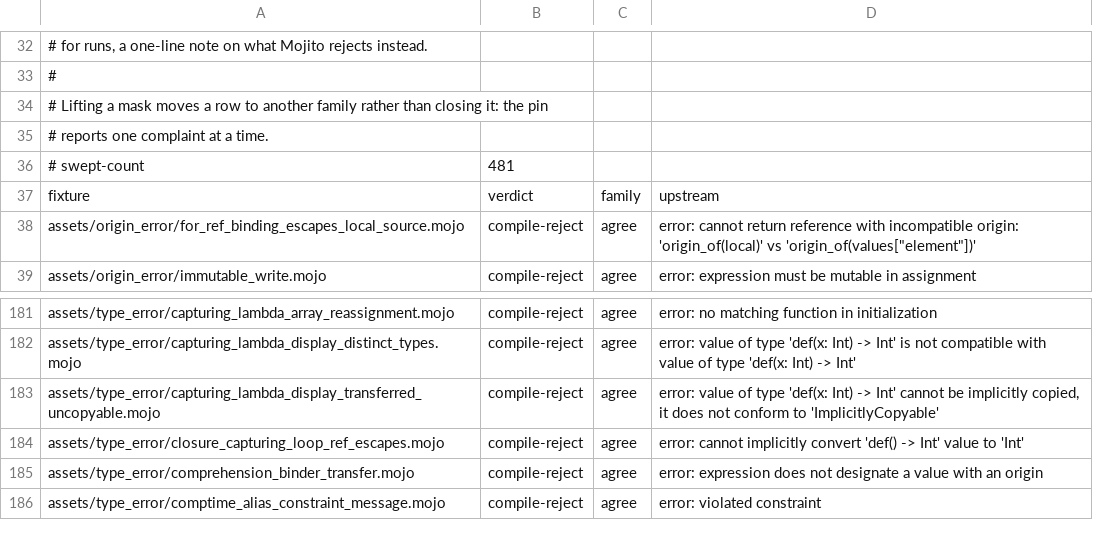
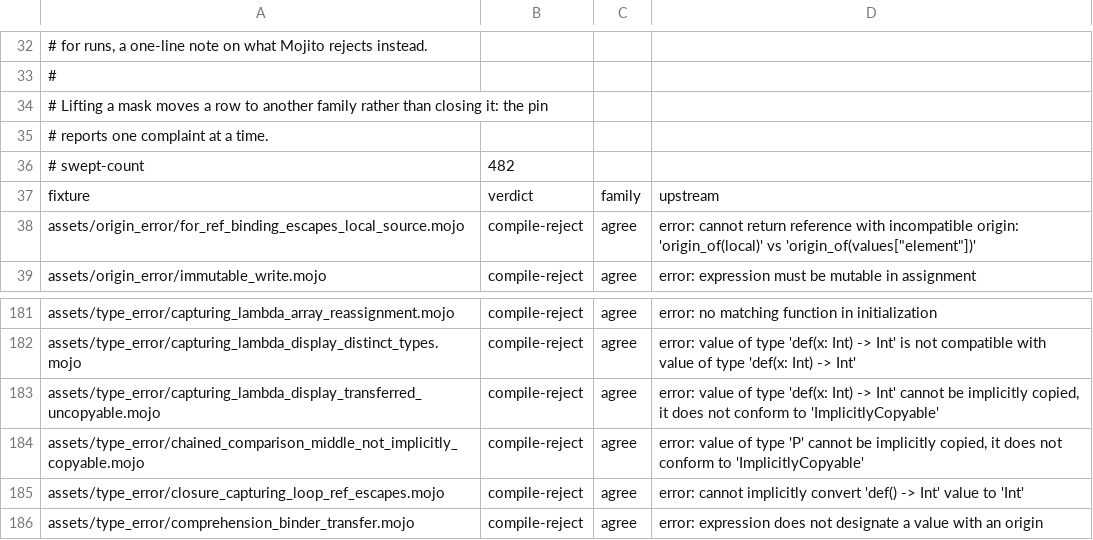
Before and after one commit to bpr/mojito, a TSV file: conformance/assets-mojo-errors.tsv, drawn as a sheet; only a part is shown, gaps mark what is left out; the shorter side is filled out with more unchanged rows.

Commit message:
A chained comparison now reads its end operands in place and copies its middle operand once, demanding `ImplicitlyCopyable` of it as the pin does. Before, every operand was copied and a merely `Copyable` middle operand was accepted.

```diff
--- a/conformance/assets-mojo-errors.tsv
+++ b/conformance/assets-mojo-errors.tsv
@@ -35,3 +35,3 @@
 # reports one complaint at a time.
-# swept-count	481
+# swept-count	482
 fixture	verdict	family	upstream
@@ -183,2 +183,3 @@ assets/type_error/capturing_lambda_display_distinct_types.mojo	compile-reject	ag
 assets/type_error/capturing_lambda_display_transferred_uncopyable.mojo	compile-reject	agree	error: value of type 'def(x: Int) -> Int' cannot be implicitly copied, it does not conform to 'ImplicitlyCopyable'
+assets/type_error/chained_comparison_middle_not_implicitly_copyable.mojo	compile-reject	agree	error: value of type 'P' cannot be implicitly copied, it does not conform to 'ImplicitlyCopyable'
 assets/type_error/closure_capturing_loop_ref_escapes.mojo	compile-reject	agree	error: cannot implicitly convert 'def() -> Int' value to 'Int'
```
Also changed, not shown: conformance/assets-mojo-rejects.tsv, conformance/pliron-parity.tsv, 24 other files.
